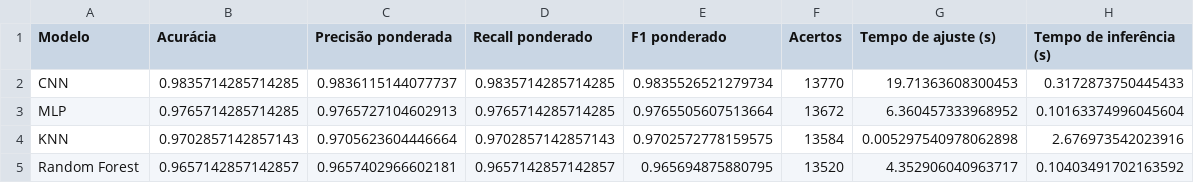
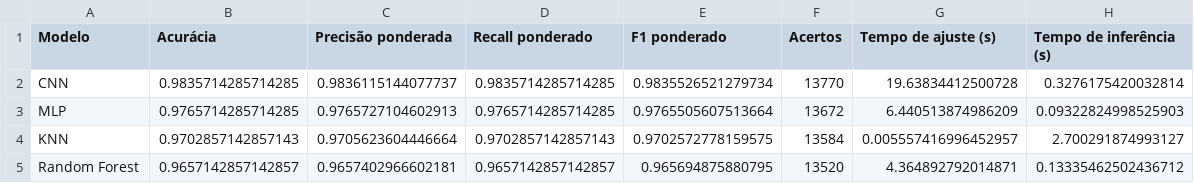
Before and after one commit to Luizhprovin/mnist-digit-classification, a CSV file: reports/tables/metricas_teste.csv, drawn as a sheet.

```diff
--- a/reports/tables/metricas_teste.csv
+++ b/reports/tables/metricas_teste.csv
@@ -1,5 +1,5 @@
 Modelo,Acurácia,Precisão ponderada,Recall ponderado,F1 ponderado,Acertos,Tempo de ajuste (s),Tempo de inferência (s)
-CNN,0.9835714285714285,0.9836115144077737,0.9835714285714285,0.9835526521279734,13770,19.71363608300453,0.3172873750445433
-MLP,0.9765714285714285,0.9765727104602913,0.9765714285714285,0.9765505607513664,13672,6.360457333968952,0.10163374996045604
-KNN,0.9702857142857143,0.9705623604446664,0.9702857142857143,0.9702572778159575,13584,0.005297540978062898,2.676973542023916
-Random Forest,0.9657142857142857,0.9657402966602181,0.9657142857142857,0.965694875880795,13520,4.352906040963717,0.10403491702163592
+CNN,0.9835714285714285,0.9836115144077737,0.9835714285714285,0.9835526521279734,13770,19.63834412500728,0.3276175420032814
+MLP,0.9765714285714285,0.9765727104602913,0.9765714285714285,0.9765505607513664,13672,6.440513874986209,0.09322824998525903
+KNN,0.9702857142857143,0.9705623604446664,0.9702857142857143,0.9702572778159575,13584,0.005557416996452957,2.700291874993127
+Random Forest,0.9657142857142857,0.9657402966602181,0.9657142857142857,0.965694875880795,13520,4.364892792014871,0.13335462502436712
```
Also changed, not shown: reports/tables/exemplos_classes_ocultadas.csv, 5 other files.
